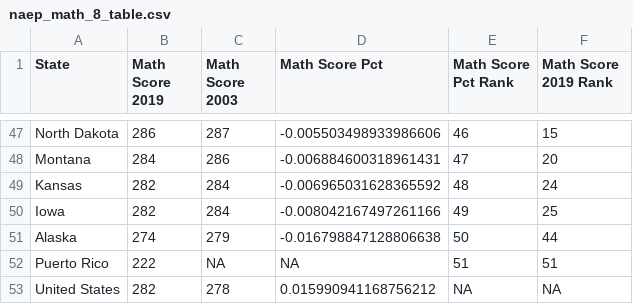
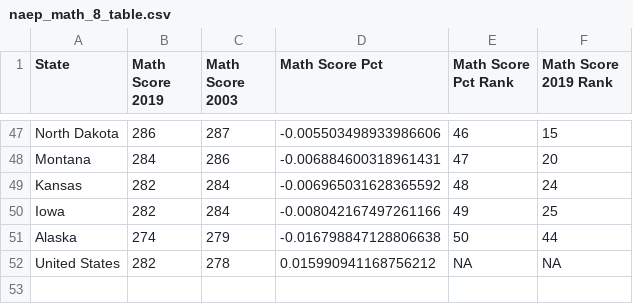
Before and after one commit to jordancampbell23/spending_spotlight_paper, a CSV file: body/naep/naep_math_8_table.csv, drawn as a sheet; only a part is shown, gaps mark what is left out.

```diff
--- a/body/naep/naep_math_8_table.csv
+++ b/body/naep/naep_math_8_table.csv
@@ -51,3 +51,2 @@ Iowa,282,284,-0.008042167497261166,49,25
 Alaska,274,279,-0.016798847128806638,50,44
-Puerto Rico,222,NA,NA,51,51
 United States,282,278,0.015990941168756212,NA,NA
```
Also changed, not shown: body/naep/naep_math_4_table.csv.
